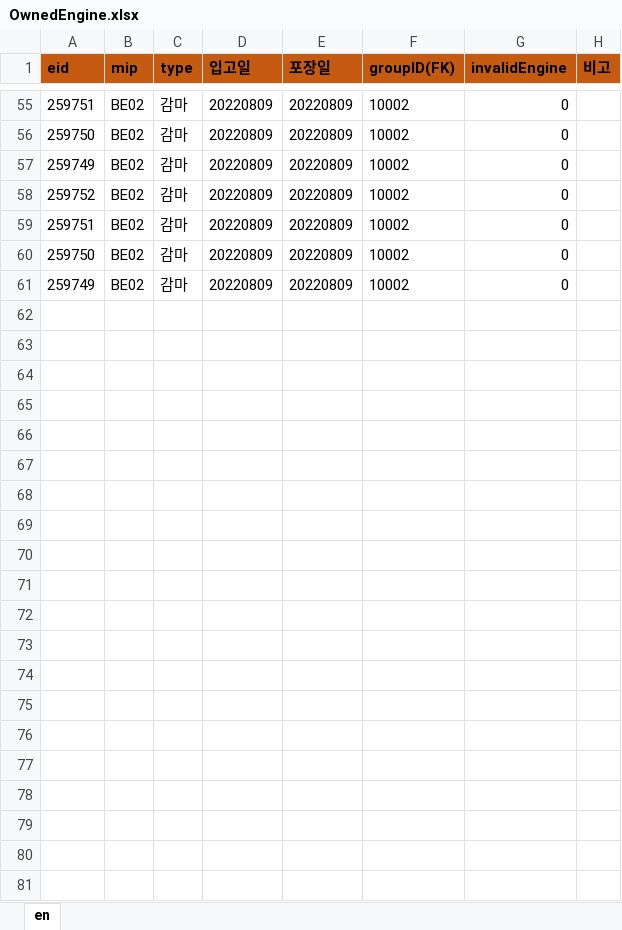
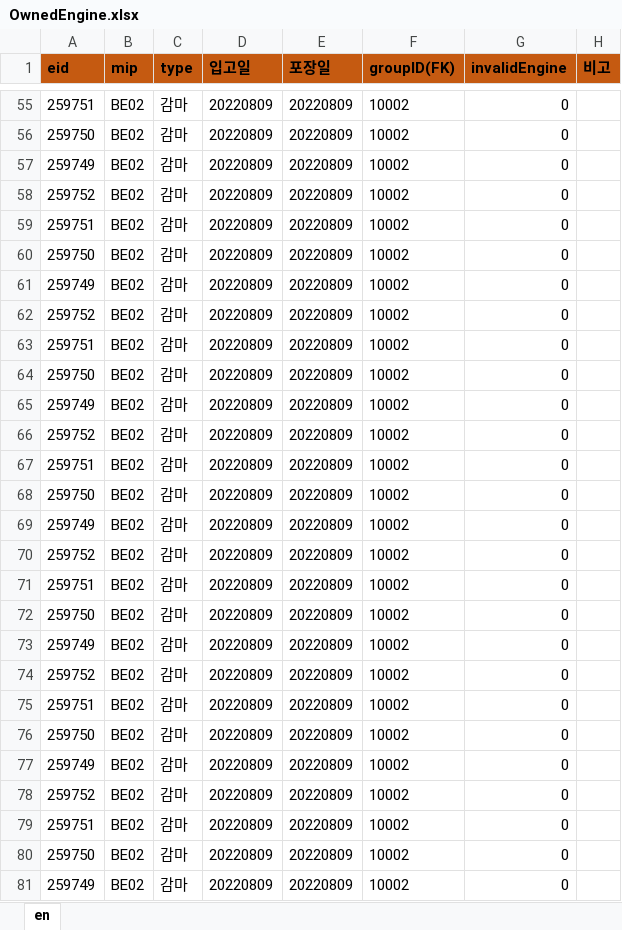
Before and after one commit to Hojun1123/InventoryManagement, an Excel workbook: DB/OwnedEngine.xlsx, sheet en, drawn as a sheet; only a part is shown, gaps mark what is left out; values as stored, in another font and other column widths than the file's, no borders; the diff names each change by its address in the sheet, - before the commit and + after, or states it on an @@ line.

```diff
--- a/DB/OwnedEngine.xlsx (sheet en)
+++ b/DB/OwnedEngine.xlsx (sheet en)
+row 62: 259752 | BE02 | 감마 | 20220809 | 20220809 | 10002 | 0
+row 63: 259751 | BE02 | 감마 | 20220809 | 20220809 | 10002 | 0
+row 64: 259750 | BE02 | 감마 | 20220809 | 20220809 | 10002 | 0
+row 65: 259749 | BE02 | 감마 | 20220809 | 20220809 | 10002 | 0
+row 66: 259752 | BE02 | 감마 | 20220809 | 20220809 | 10002 | 0
+row 67: 259751 | BE02 | 감마 | 20220809 | 20220809 | 10002 | 0
+row 68: 259750 | BE02 | 감마 | 20220809 | 20220809 | 10002 | 0
+row 69: 259749 | BE02 | 감마 | 20220809 | 20220809 | 10002 | 0
+row 70: 259752 | BE02 | 감마 | 20220809 | 20220809 | 10002 | 0
+row 71: 259751 | BE02 | 감마 | 20220809 | 20220809 | 10002 | 0
+row 72: 259750 | BE02 | 감마 | 20220809 | 20220809 | 10002 | 0
+row 73: 259749 | BE02 | 감마 | 20220809 | 20220809 | 10002 | 0
+row 74: 259752 | BE02 | 감마 | 20220809 | 20220809 | 10002 | 0
+row 75: 259751 | BE02 | 감마 | 20220809 | 20220809 | 10002 | 0
+row 76: 259750 | BE02 | 감마 | 20220809 | 20220809 | 10002 | 0
+row 77: 259749 | BE02 | 감마 | 20220809 | 20220809 | 10002 | 0
+row 78: 259752 | BE02 | 감마 | 20220809 | 20220809 | 10002 | 0
+row 79: 259751 | BE02 | 감마 | 20220809 | 20220809 | 10002 | 0
+row 80: 259750 | BE02 | 감마 | 20220809 | 20220809 | 10002 | 0
+row 81: 259749 | BE02 | 감마 | 20220809 | 20220809 | 10002 | 0
```
Also changed, not shown: 3 other files.
